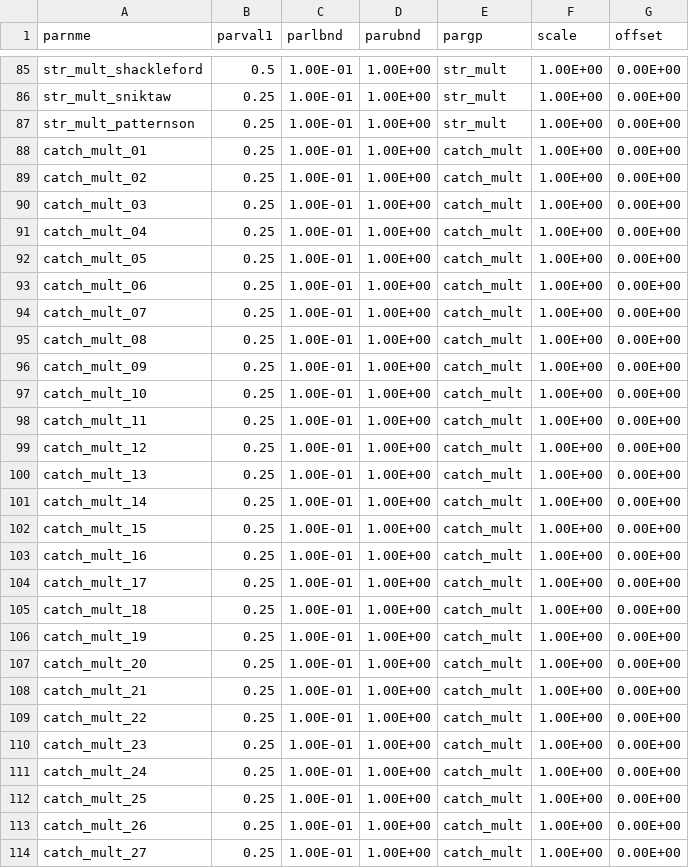
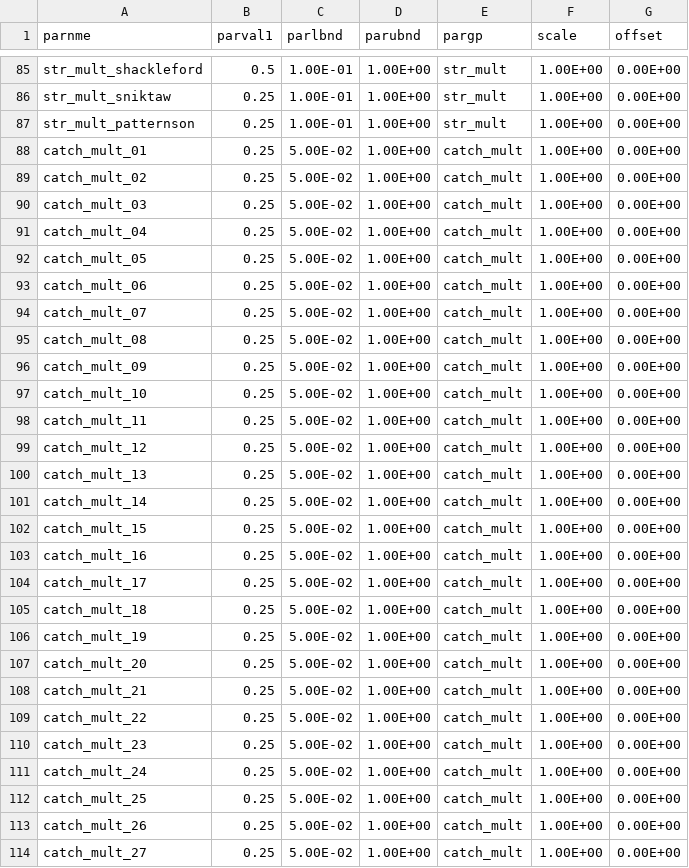
Before and after one commit to scantle/SV_AEM_Uncert, a CSV file: 01_Data/starting_values.csv, drawn as a sheet; only a part is shown, gaps mark what is left out; the diff covers the shown part only.

```diff
--- a/01_Data/starting_values.csv
+++ b/01_Data/starting_values.csv
@@ -87,28 +87,28 @@ str_mult_sniktaw,0.25,1.00E-01,1.00E+00,str_mult,1.00E+00,0.00E+00
 str_mult_patternson,0.25,1.00E-01,1.00E+00,str_mult,1.00E+00,0.00E+00
-catch_mult_01,0.25,1.00E-01,1.00E+00,catch_mult,1.00E+00,0.00E+00
-catch_mult_02,0.25,1.00E-01,1.00E+00,catch_mult,1.00E+00,0.00E+00
-catch_mult_03,0.25,1.00E-01,1.00E+00,catch_mult,1.00E+00,0.00E+00
-catch_mult_04,0.25,1.00E-01,1.00E+00,catch_mult,1.00E+00,0.00E+00
-catch_mult_05,0.25,1.00E-01,1.00E+00,catch_mult,1.00E+00,0.00E+00
-catch_mult_06,0.25,1.00E-01,1.00E+00,catch_mult,1.00E+00,0.00E+00
-catch_mult_07,0.25,1.00E-01,1.00E+00,catch_mult,1.00E+00,0.00E+00
-catch_mult_08,0.25,1.00E-01,1.00E+00,catch_mult,1.00E+00,0.00E+00
-catch_mult_09,0.25,1.00E-01,1.00E+00,catch_mult,1.00E+00,0.00E+00
-catch_mult_10,0.25,1.00E-01,1.00E+00,catch_mult,1.00E+00,0.00E+00
-catch_mult_11,0.25,1.00E-01,1.00E+00,catch_mult,1.00E+00,0.00E+00
-catch_mult_12,0.25,1.00E-01,1.00E+00,catch_mult,1.00E+00,0.00E+00
-catch_mult_13,0.25,1.00E-01,1.00E+00,catch_mult,1.00E+00,0.00E+00
-catch_mult_14,0.25,1.00E-01,1.00E+00,catch_mult,1.00E+00,0.00E+00
-catch_mult_15,0.25,1.00E-01,1.00E+00,catch_mult,1.00E+00,0.00E+00
-catch_mult_16,0.25,1.00E-01,1.00E+00,catch_mult,1.00E+00,0.00E+00
-catch_mult_17,0.25,1.00E-01,1.00E+00,catch_mult,1.00E+00,0.00E+00
-catch_mult_18,0.25,1.00E-01,1.00E+00,catch_mult,1.00E+00,0.00E+00
-catch_mult_19,0.25,1.00E-01,1.00E+00,catch_mult,1.00E+00,0.00E+00
-catch_mult_20,0.25,1.00E-01,1.00E+00,catch_mult,1.00E+00,0.00E+00
-catch_mult_21,0.25,1.00E-01,1.00E+00,catch_mult,1.00E+00,0.00E+00
-catch_mult_22,0.25,1.00E-01,1.00E+00,catch_mult,1.00E+00,0.00E+00
-catch_mult_23,0.25,1.00E-01,1.00E+00,catch_mult,1.00E+00,0.00E+00
-catch_mult_24,0.25,1.00E-01,1.00E+00,catch_mult,1.00E+00,0.00E+00
-catch_mult_25,0.25,1.00E-01,1.00E+00,catch_mult,1.00E+00,0.00E+00
-catch_mult_26,0.25,1.00E-01,1.00E+00,catch_mult,1.00E+00,0.00E+00
-catch_mult_27,0.25,1.00E-01,1.00E+00,catch_mult,1.00E+00,0.00E+00
+catch_mult_01,0.25,5.00E-02,1.00E+00,catch_mult,1.00E+00,0.00E+00
+catch_mult_02,0.25,5.00E-02,1.00E+00,catch_mult,1.00E+00,0.00E+00
+catch_mult_03,0.25,5.00E-02,1.00E+00,catch_mult,1.00E+00,0.00E+00
+catch_mult_04,0.25,5.00E-02,1.00E+00,catch_mult,1.00E+00,0.00E+00
+catch_mult_05,0.25,5.00E-02,1.00E+00,catch_mult,1.00E+00,0.00E+00
+catch_mult_06,0.25,5.00E-02,1.00E+00,catch_mult,1.00E+00,0.00E+00
+catch_mult_07,0.25,5.00E-02,1.00E+00,catch_mult,1.00E+00,0.00E+00
+catch_mult_08,0.25,5.00E-02,1.00E+00,catch_mult,1.00E+00,0.00E+00
+catch_mult_09,0.25,5.00E-02,1.00E+00,catch_mult,1.00E+00,0.00E+00
+catch_mult_10,0.25,5.00E-02,1.00E+00,catch_mult,1.00E+00,0.00E+00
+catch_mult_11,0.25,5.00E-02,1.00E+00,catch_mult,1.00E+00,0.00E+00
+catch_mult_12,0.25,5.00E-02,1.00E+00,catch_mult,1.00E+00,0.00E+00
+catch_mult_13,0.25,5.00E-02,1.00E+00,catch_mult,1.00E+00,0.00E+00
+catch_mult_14,0.25,5.00E-02,1.00E+00,catch_mult,1.00E+00,0.00E+00
+catch_mult_15,0.25,5.00E-02,1.00E+00,catch_mult,1.00E+00,0.00E+00
+catch_mult_16,0.25,5.00E-02,1.00E+00,catch_mult,1.00E+00,0.00E+00
+catch_mult_17,0.25,5.00E-02,1.00E+00,catch_mult,1.00E+00,0.00E+00
+catch_mult_18,0.25,5.00E-02,1.00E+00,catch_mult,1.00E+00,0.00E+00
+catch_mult_19,0.25,5.00E-02,1.00E+00,catch_mult,1.00E+00,0.00E+00
+catch_mult_20,0.25,5.00E-02,1.00E+00,catch_mult,1.00E+00,0.00E+00
+catch_mult_21,0.25,5.00E-02,1.00E+00,catch_mult,1.00E+00,0.00E+00
+catch_mult_22,0.25,5.00E-02,1.00E+00,catch_mult,1.00E+00,0.00E+00
+catch_mult_23,0.25,5.00E-02,1.00E+00,catch_mult,1.00E+00,0.00E+00
+catch_mult_24,0.25,5.00E-02,1.00E+00,catch_mult,1.00E+00,0.00E+00
+catch_mult_25,0.25,5.00E-02,1.00E+00,catch_mult,1.00E+00,0.00E+00
+catch_mult_26,0.25,5.00E-02,1.00E+00,catch_mult,1.00E+00,0.00E+00
+catch_mult_27,0.25,5.00E-02,1.00E+00,catch_mult,1.00E+00,0.00E+00
```
Also changed, not shown: 20 edited cells elsewhere in this file, 5 other files.
